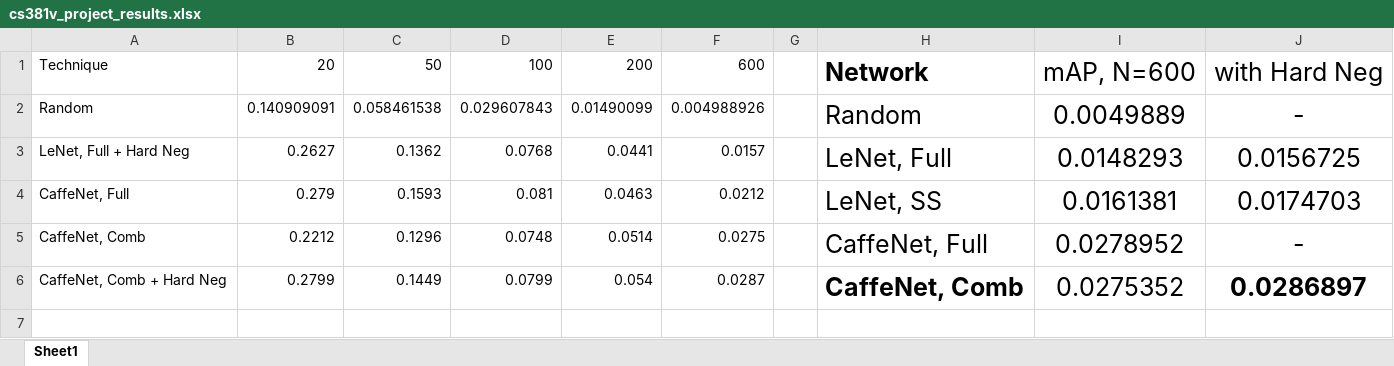
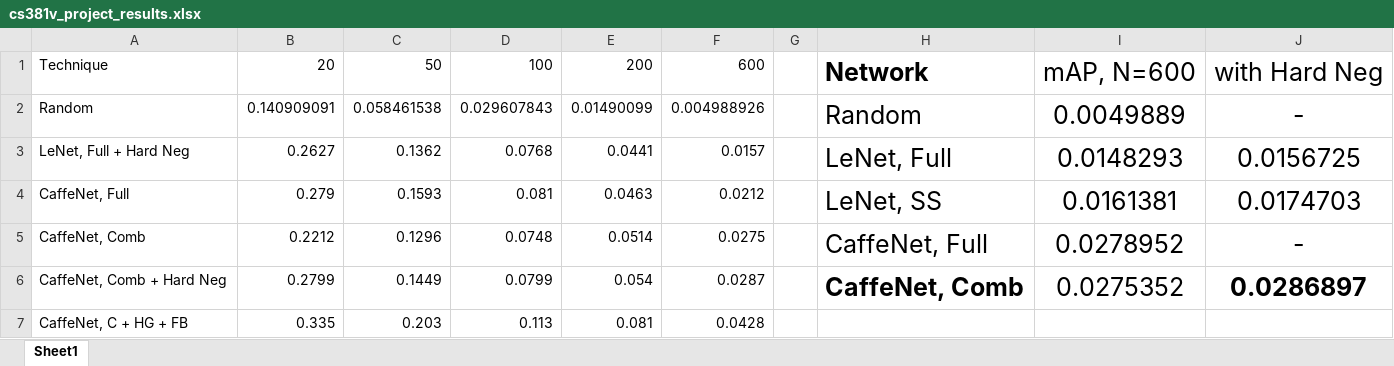
Before and after one commit to Kukanani/caffe, an Excel workbook: pirc/poster/cs381v_project_results.xlsx, sheet Sheet1, drawn as a sheet; values as stored, in another font and other column widths than the file's, no borders; charts and pictures not drawn; the diff names each change by its address in the sheet, - before the commit and + after, or states it on an @@ line.

```diff
--- a/pirc/poster/cs381v_project_results.xlsx (sheet Sheet1)
+++ b/pirc/poster/cs381v_project_results.xlsx (sheet Sheet1)
+row 7: CaffeNet, C + HG + FB | 0.335 | 0.203 | 0.113 | 0.081 | 0.0428
```
Also changed, not shown: charts or pictures, 2 other files.
